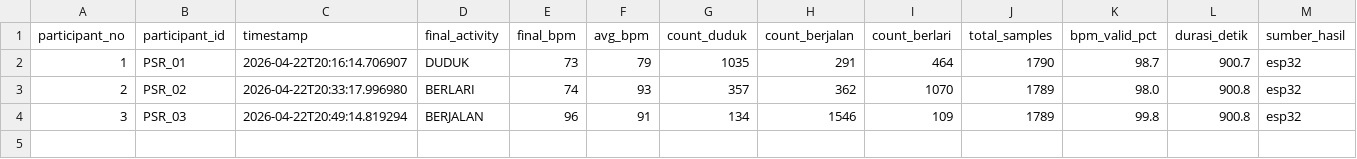
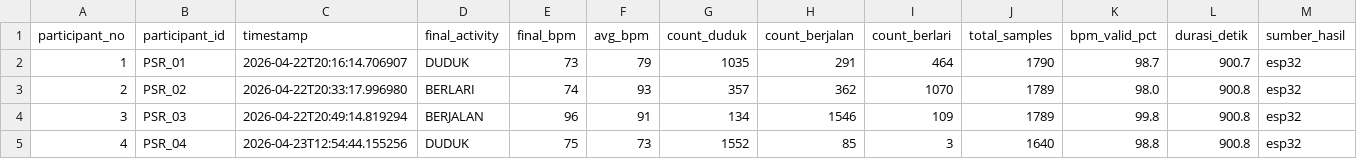
Before and after one commit to Dims2004/iot_activity, a CSV file: dataset/sessions_summary.csv, drawn as a sheet.

Commit message:
Auto-commit: data/raw/P004_PSR_04_20260423_125444.csv, dataset/dataset.csv, dataset/sessions_summary.csv at 4/23/2026, 12:55:14 PM

```diff
--- a/dataset/sessions_summary.csv
+++ b/dataset/sessions_summary.csv
@@ -4 +4,2 @@ participant_no,participant_id,timestamp,final_activity,final_bpm,avg_bpm,count_d
 3,PSR_03,2026-04-22T20:49:14.819294,BERJALAN,96,91,134,1546,109,1789,99.8,900.8,esp32
+4,PSR_04,2026-04-23T12:54:44.155256,DUDUK,75,73,1552,85,3,1640,98.8,900.8,esp32
```
Also changed, not shown: 2 other files.
